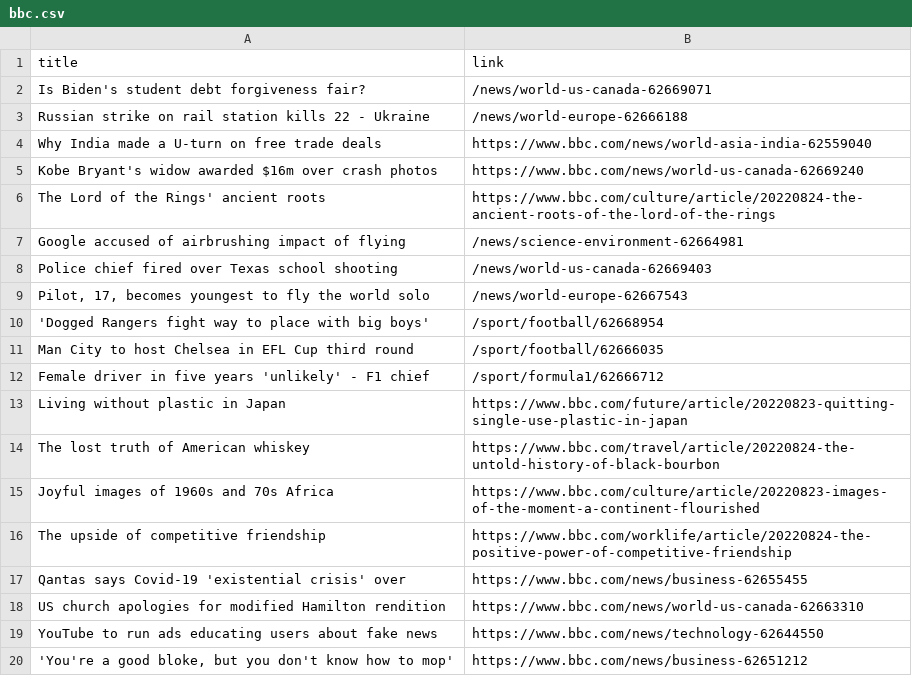
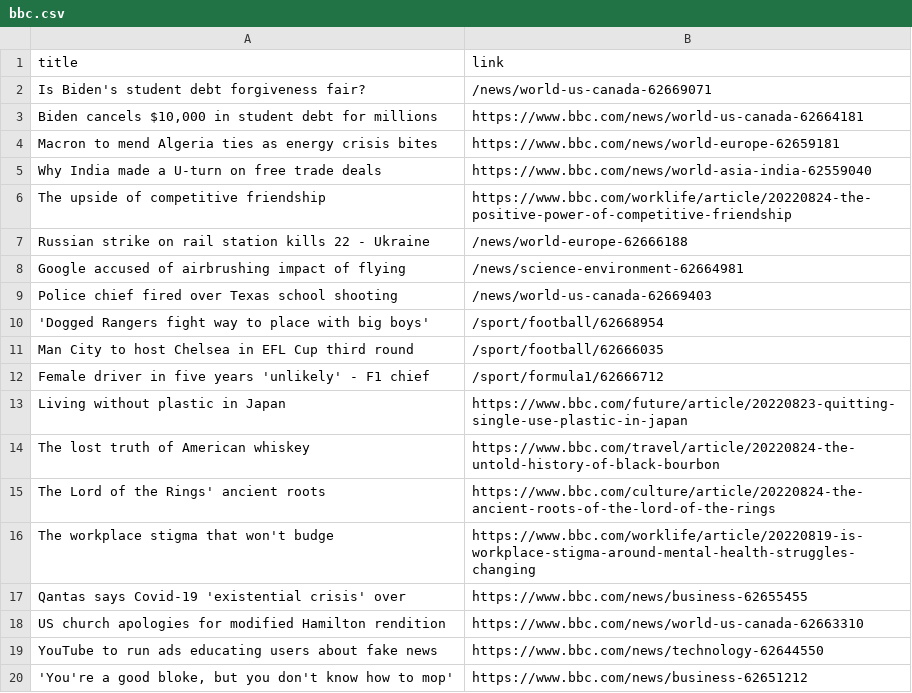
Before and after one commit to carolinaszv/automatic-scraper-bbc, a CSV file: bbc.csv, drawn as a sheet; only a part is shown.

```diff
--- a/bbc.csv
+++ b/bbc.csv
@@ -2,9 +2,9 @@ title,link
 Is Biden's student debt forgiveness fair?,/news/world-us-canada-62669071
+"Biden cancels $10,000 in student debt for millions",https://www.bbc.com/news/world-us-canada-62664181
+Macron to mend Algeria ties as energy crisis bites,https://www.bbc.com/news/world-europe-62659181
+Why India made a U-turn on free trade deals,https://www.bbc.com/news/world-asia-india-62559040
+The upside of competitive friendship,https://www.bbc.com/worklife/article/20220824-the-positive-power-of-competitive-friendship
 Russian strike on rail station kills 22 - Ukraine,/news/world-europe-62666188
-Why India made a U-turn on free trade deals,https://www.bbc.com/news/world-asia-india-62559040
-Kobe Bryant's widow awarded $16m over crash photos,https://www.bbc.com/news/world-us-canada-62669240
-The Lord of the Rings' ancient roots,https://www.bbc.com/culture/article/20220824-the-ancient-roots-of-the-lord-of-the-rings
 Google accused of airbrushing impact of flying,/news/science-environment-62664981
 Police chief fired over Texas school shooting,/news/world-us-canada-62669403
-"Pilot, 17, becomes youngest to fly the world solo",/news/world-europe-62667543
 'Dogged Rangers fight way to place with big boys',/sport/football/62668954
@@ -14,4 +14,4 @@ Living without plastic in Japan,https://www.bbc.com/future/article/20220823-quit
 The lost truth of American whiskey,https://www.bbc.com/travel/article/20220824-the-untold-history-of-black-bourbon
-Joyful images of 1960s and 70s Africa,https://www.bbc.com/culture/article/20220823-images-of-the-moment-a-continent-flourished
-The upside of competitive friendship,https://www.bbc.com/worklife/article/20220824-the-positive-power-of-competitive-friendship
+The Lord of the Rings' ancient roots,https://www.bbc.com/culture/article/20220824-the-ancient-roots-of-the-lord-of-the-rings
+The workplace stigma that won't budge,https://www.bbc.com/worklife/article/20220819-is-workplace-stigma-around-mental-health-struggles-changing
 Qantas says Covid-19 'existential crisis' over,https://www.bbc.com/news/business-62655455
```
